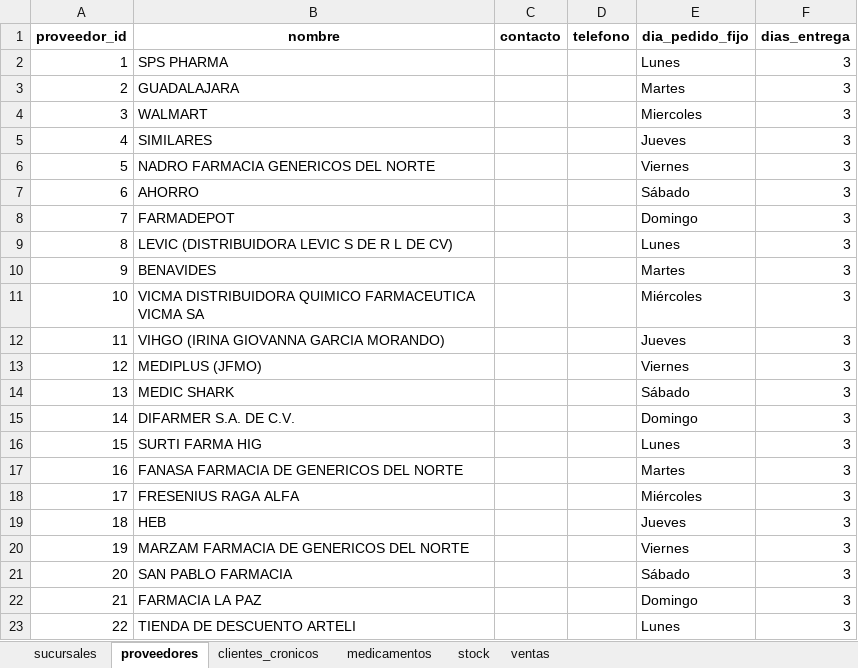
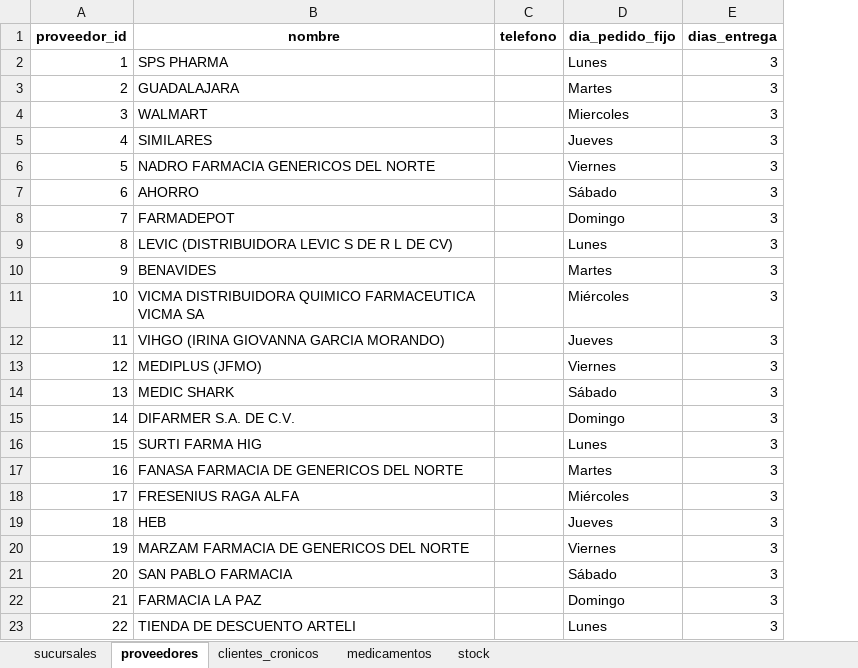
Before and after one commit to CarlosSGR/farmacia_alertas, an Excel workbook: data/dummy_data.xlsx, sheet proveedores, drawn as a sheet; values as stored, in another font and other column widths than the file's, no borders; the diff names each change by its address in the sheet, - before the commit and + after, or states it on an @@ line.

```diff
--- a/data/dummy_data.xlsx (sheet proveedores)
+++ b/data/dummy_data.xlsx (sheet proveedores)
-sheet tab: ventas
-column C (contacto), empty
```
Also changed, not shown: sheet sucursales, sheet medicamentos, sheet clientes_cronicos, 3 other files.
